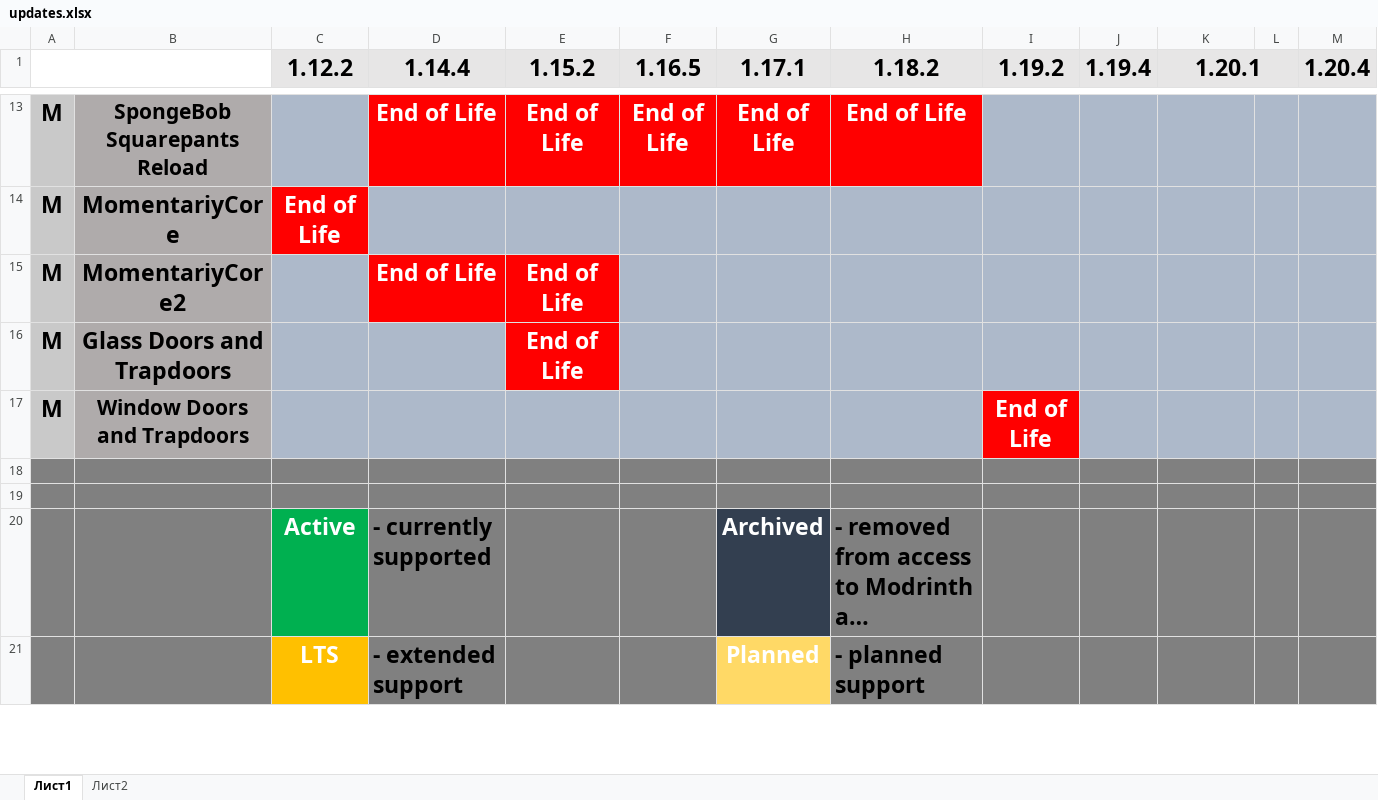
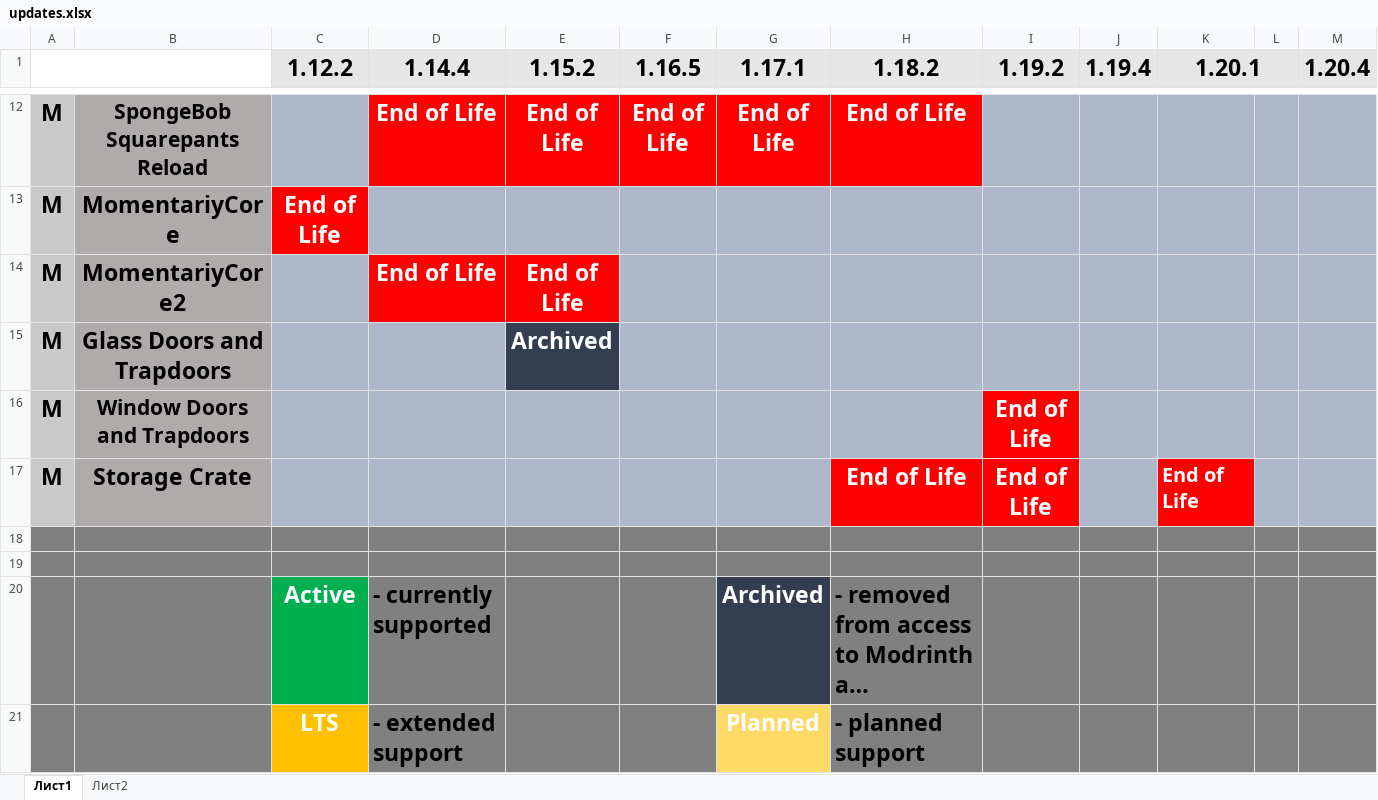
Before and after one commit to MomentariyModder/versions, an Excel workbook: updates.xlsx, sheet Лист1, drawn as a sheet; only a part is shown, gaps mark what is left out; long unchanged cells end in …; values as stored, in another font and other column widths than the file's, no borders; addresses are those after the commit; rows hold the shown columns only; the diff covers the shown part only; the diff names each change by its address in the sheet, - before the commit and + after, or states it on an @@ line.

```diff
--- a/updates.xlsx (sheet Лист1)
+++ b/updates.xlsx (sheet Лист1)
-E15 (1.15.2): End of Life
+E15 (1.15.2): Archived
-E15 fill: #FF0000
+E15 fill: #333F50
+row 17: M | Storage Crate |  |  |  |  |  | End of Life | End of Life |  | End of Life
```
Also changed, not shown: 1 removed row, 5 edited cells and cell formats elsewhere in this sheet, 5 other files.
